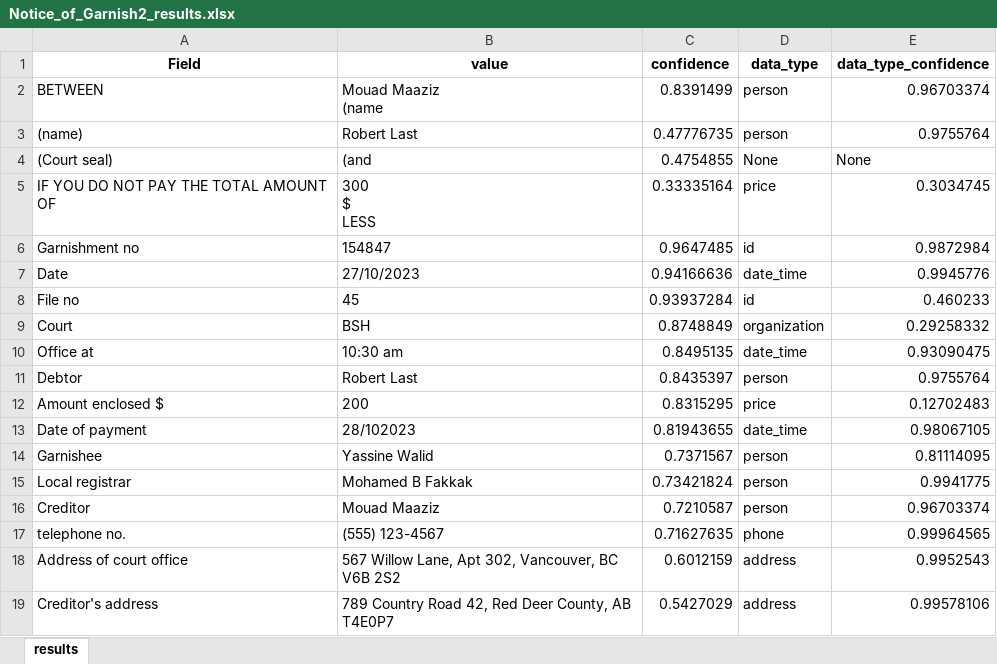
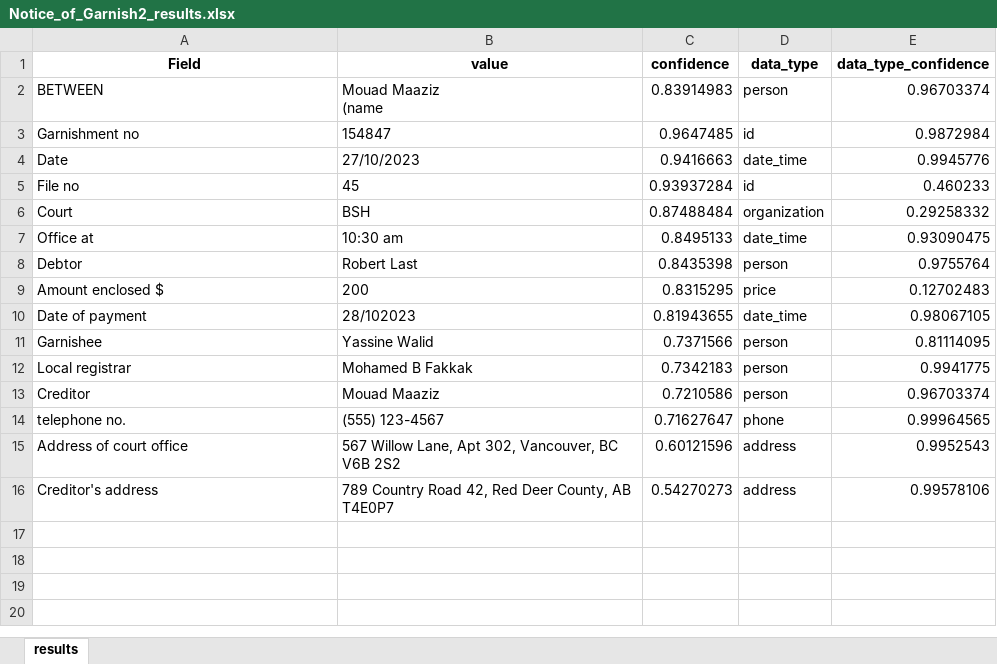
Before and after one commit to MouadMaaziz/Form_document_extraction, an Excel workbook: output/Notice_of_Garnish2_results.xlsx, sheet results, drawn as a sheet; values as stored, in another font and other column widths than the file's, no borders; removed rows and columns are numbered as before the commit, all else as after; ↵ is a line break in a cell; the diff names each change by its address in the sheet, - before the commit and + after, or states it on an @@ line.

```diff
--- a/output/Notice_of_Garnish2_results.xlsx (sheet results)
+++ b/output/Notice_of_Garnish2_results.xlsx (sheet results)
-C2 (confidence): 0.8391499
+C2 (confidence): 0.83914983
-row 3: (name) | Robert Last | 0.47776735 | person | 0.9755764
-row 4: (Court seal) | (and | 0.4754855 | None | None
-row 5: IF YOU DO NOT PAY THE TOTAL AMOUNT OF | 300 ↵ $ ↵ LESS | 0.33335164 | price | 0.3034745
-C4 (confidence): 0.94166636
+C4 (confidence): 0.9416663
-C6 (confidence): 0.8748849
+C6 (confidence): 0.87488484
-C7 (confidence): 0.8495135
+C7 (confidence): 0.8495133
-C8 (confidence): 0.8435397
+C8 (confidence): 0.8435398
-C11 (confidence): 0.7371567
+C11 (confidence): 0.7371566
-C12 (confidence): 0.73421824
+C12 (confidence): 0.7342183
-C13 (confidence): 0.7210587
+C13 (confidence): 0.7210586
-C14 (confidence): 0.71627635
+C14 (confidence): 0.71627647
-C15 (confidence): 0.6012159
+C15 (confidence): 0.60121596
-C16 (confidence): 0.5427029
+C16 (confidence): 0.54270273
```
Also changed, not shown: output/Notice_of_Garnish2_metadata.xlsx, 18 other files.
